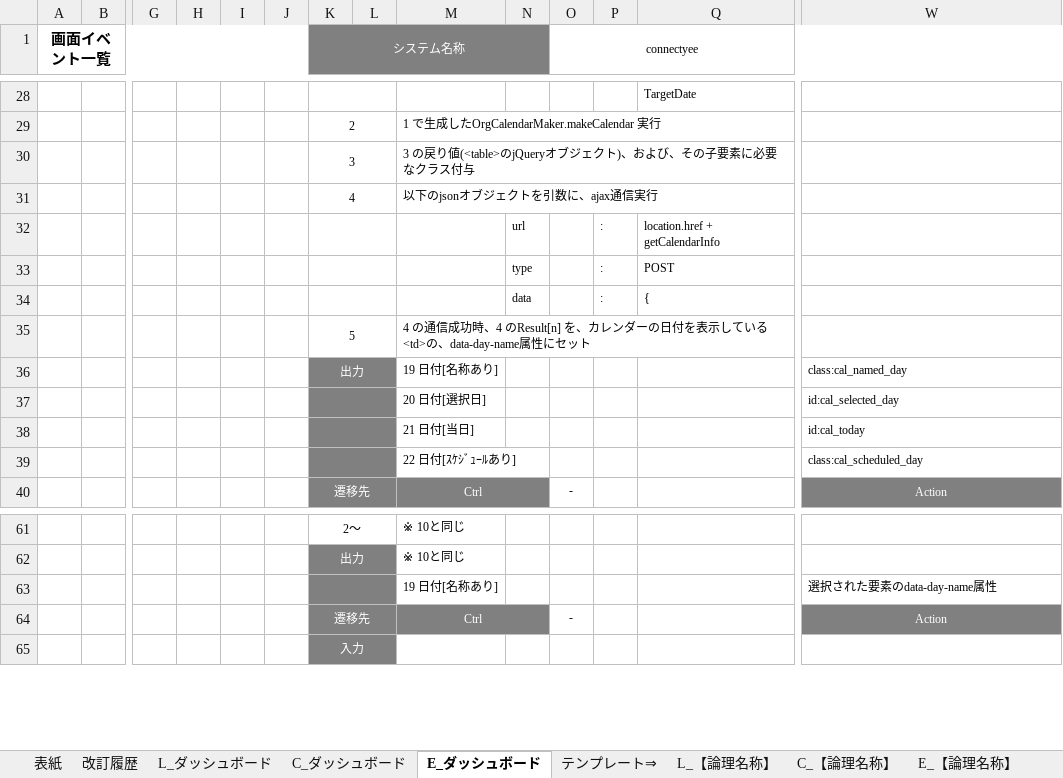
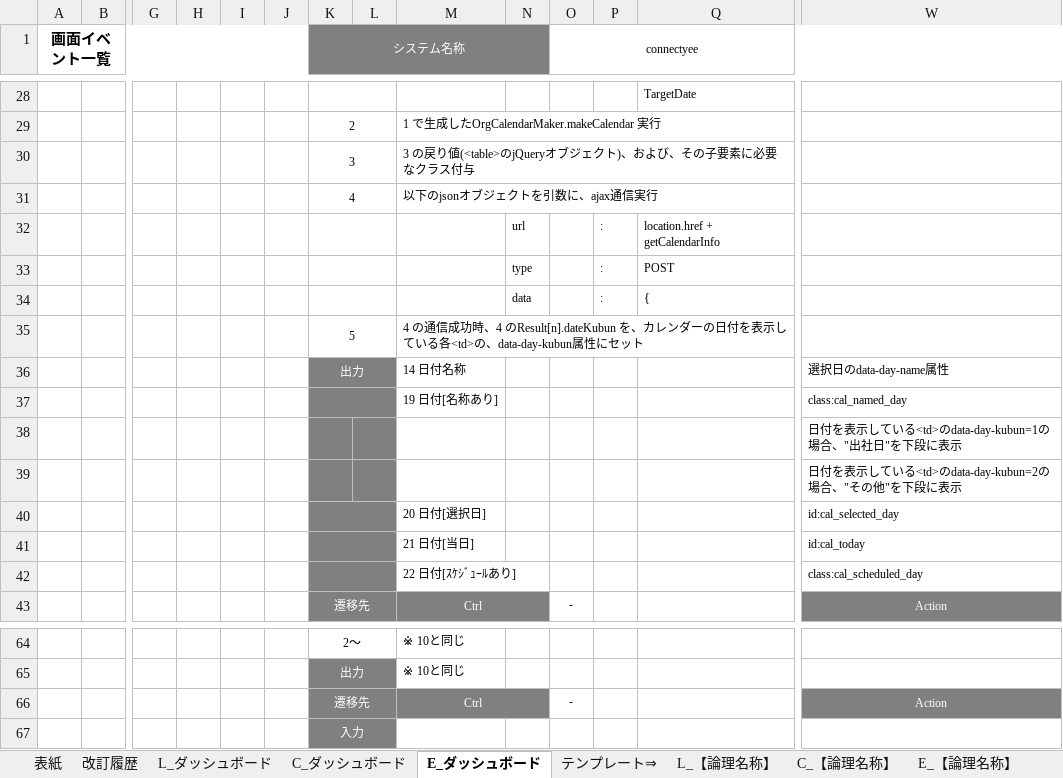
Before and after one commit to glambizm/connectyee, an Excel workbook: 30 設計/20 プログラム設計/10 機能設計/20 ダッシュボード/画面設計/ダッシュボード画面.xlsx, sheet E_ダッシュボード, drawn as a sheet; only a part is shown, gaps mark what is left out; values as stored, in another font and other column widths than the file's, no borders; removed rows and columns are numbered as before the commit, all else as after; rows hold the shown columns only; the diff names each change by its address in the sheet, - before the commit and + after, or states it on an @@ line.

```diff
--- a/30 設計/20 プログラム設計/10 機能設計/20 ダッシュボード/画面設計/ダッシュボード画面.xlsx (sheet E_ダッシュボード)
+++ b/30 設計/20 プログラム設計/10 機能設計/20 ダッシュボード/画面設計/ダッシュボード画面.xlsx (sheet E_ダッシュボード)
-M35: …時、4 のResult[n] を、カレンダーの日付を表示している<td>の、data-day-name属性にセ…
+M35: …時、4 のResult[n].dateKubun を、カレンダーの日付を表示している各<td>の、data-day-kubun属性にセ…
+row 36:  |  |  |  |  |  | 出力 |  | 14 日付名称 |  |  |  |  | 選択日のdata-day-name属性
-K37 (システム名称): 出力
+K37 (システム名称): (empty)
+row 38:  |  |  |  |  |  |  |  |  |  |  |  |  | 日付を表示している<td>のdata-day-kubun=1の場合、"出社日"を下段に表示
+row 39:  |  |  |  |  |  |  |  |  |  |  |  |  | 日付を表示している<td>のdata-day-kubun=2の場合、"その他"を下段に表示
-row 63:  |  |  |  |  |  |  |  | 19 日付[名称あり] |  |  |  |  | 選択された要素のdata-day-name属性
```
Also changed, not shown: 30 設計/20 プログラム設計/10 機能設計/60 カレンダー編集/カレンダー編集.xlsx, 30 設計/20 プログラム設計/10 機能設計/60 カレンダー編集/画面設計/カレンダー編集画面.xlsx.
